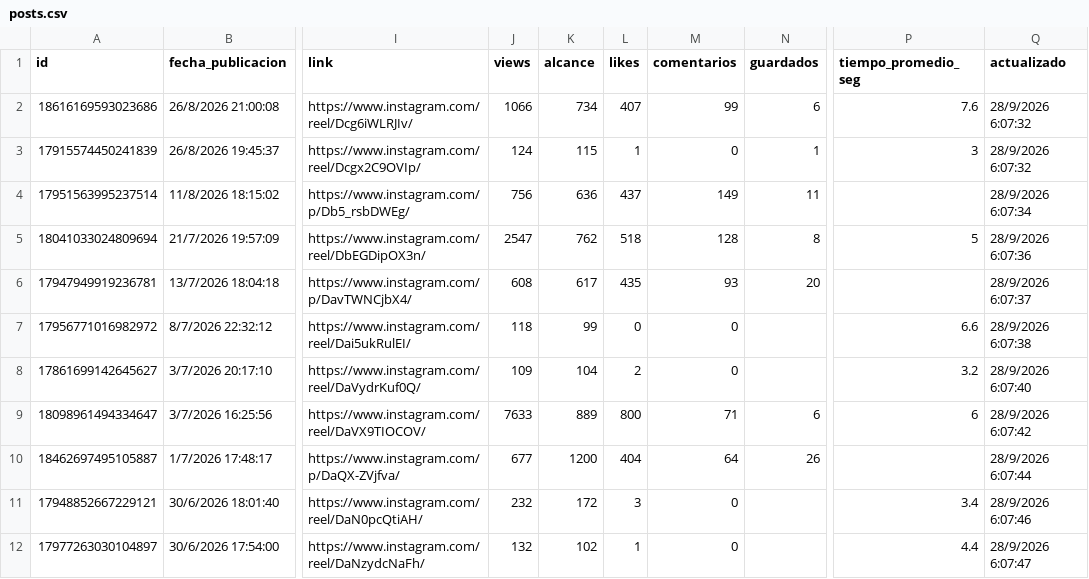
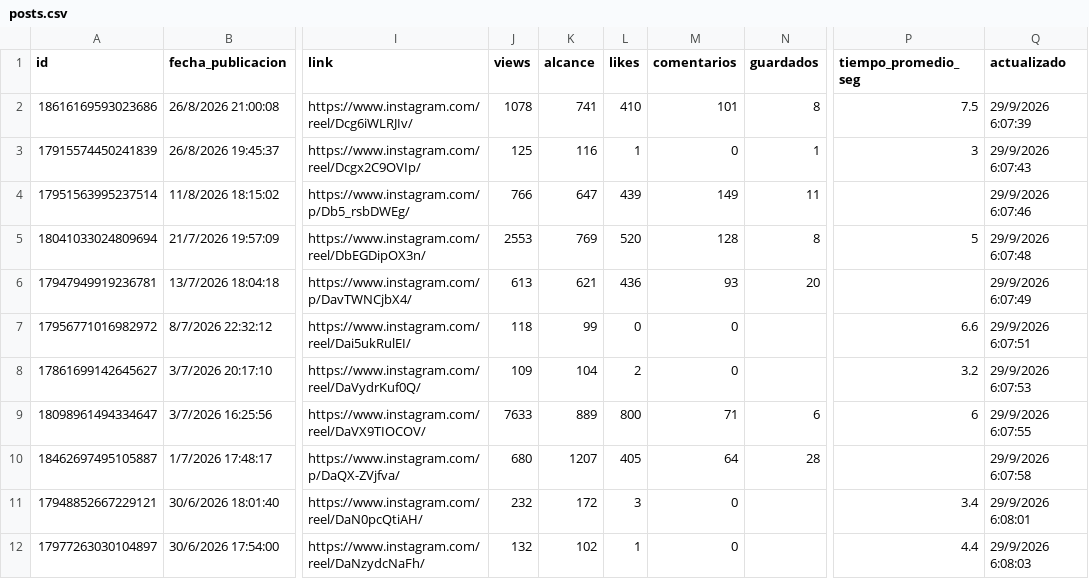
Before and after one commit to karinanparedes-maker/kari-metricas, a CSV file: posts.csv, drawn as a sheet; only a part is shown, gaps mark what is left out; the diff covers the shown part only; the diff names each change by its address in the sheet, - before the commit and + after, or states it on an @@ line.

Commit message:
Actualizar métricas 2026-09-29T04:08:48.542Z

```diff
--- a/posts.csv
+++ b/posts.csv
-J2 (views): 1066
+J2 (views): 1078
-K2 (alcance): 734
+K2 (alcance): 741
-L2 (likes): 407
+L2 (likes): 410
-M2 (comentarios): 99
+M2 (comentarios): 101
-N2 (guardados): 6
+N2 (guardados): 8
-P2 (tiempo_promedio_seg): 7.6
+P2 (tiempo_promedio_seg): 7.5
-Q2 (actualizado): 28/9/2026 6:07:32
+Q2 (actualizado): 29/9/2026 6:07:39
-J3 (views): 124
+J3 (views): 125
-K3 (alcance): 115
+K3 (alcance): 116
-Q3 (actualizado): 28/9/2026 6:07:32
+Q3 (actualizado): 29/9/2026 6:07:43
-J4 (views): 756
+J4 (views): 766
-K4 (alcance): 636
+K4 (alcance): 647
-L4 (likes): 437
+L4 (likes): 439
-Q4 (actualizado): 28/9/2026 6:07:34
+Q4 (actualizado): 29/9/2026 6:07:46
-J5 (views): 2547
+J5 (views): 2553
-K5 (alcance): 762
+K5 (alcance): 769
-L5 (likes): 518
+L5 (likes): 520
-Q5 (actualizado): 28/9/2026 6:07:36
+Q5 (actualizado): 29/9/2026 6:07:48
-J6 (views): 608
+J6 (views): 613
-K6 (alcance): 617
+K6 (alcance): 621
-L6 (likes): 435
+L6 (likes): 436
-Q6 (actualizado): 28/9/2026 6:07:37
+Q6 (actualizado): 29/9/2026 6:07:49
-Q7 (actualizado): 28/9/2026 6:07:38
+Q7 (actualizado): 29/9/2026 6:07:51
-Q8 (actualizado): 28/9/2026 6:07:40
+Q8 (actualizado): 29/9/2026 6:07:53
-Q9 (actualizado): 28/9/2026 6:07:42
+Q9 (actualizado): 29/9/2026 6:07:55
-J10 (views): 677
+J10 (views): 680
-K10 (alcance): 1200
+K10 (alcance): 1207
-L10 (likes): 404
+L10 (likes): 405
-N10 (guardados): 26
+N10 (guardados): 28
-Q10 (actualizado): 28/9/2026 6:07:44
+Q10 (actualizado): 29/9/2026 6:07:58
-Q11 (actualizado): 28/9/2026 6:07:46
+Q11 (actualizado): 29/9/2026 6:08:01
-Q12 (actualizado): 28/9/2026 6:07:47
+Q12 (actualizado): 29/9/2026 6:08:03
```
Also changed, not shown: 1 added row and 52 edited cells elsewhere in this file.
